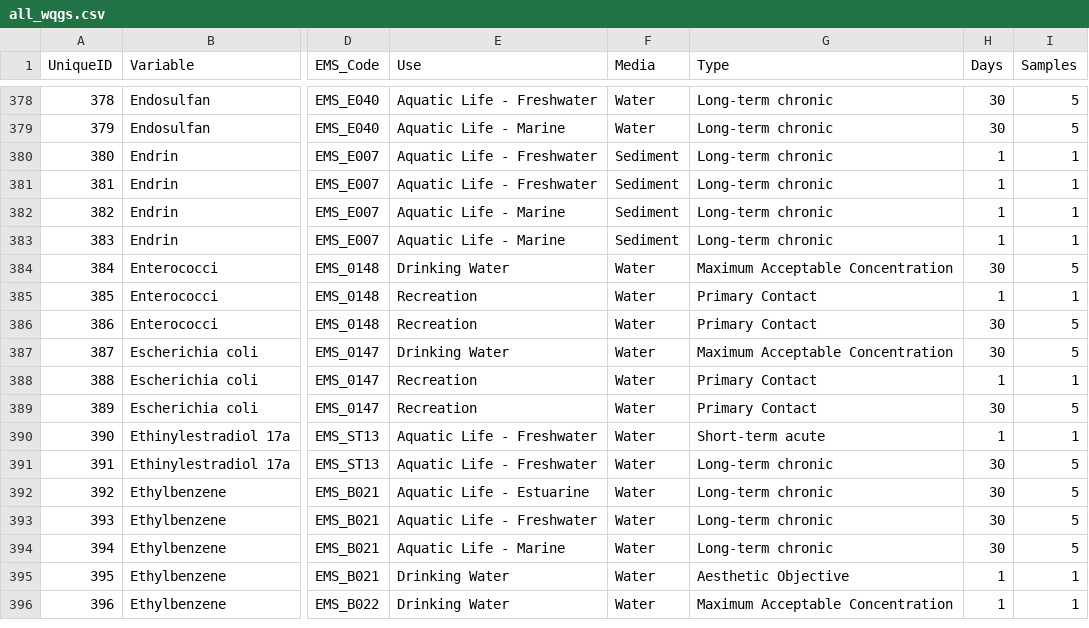
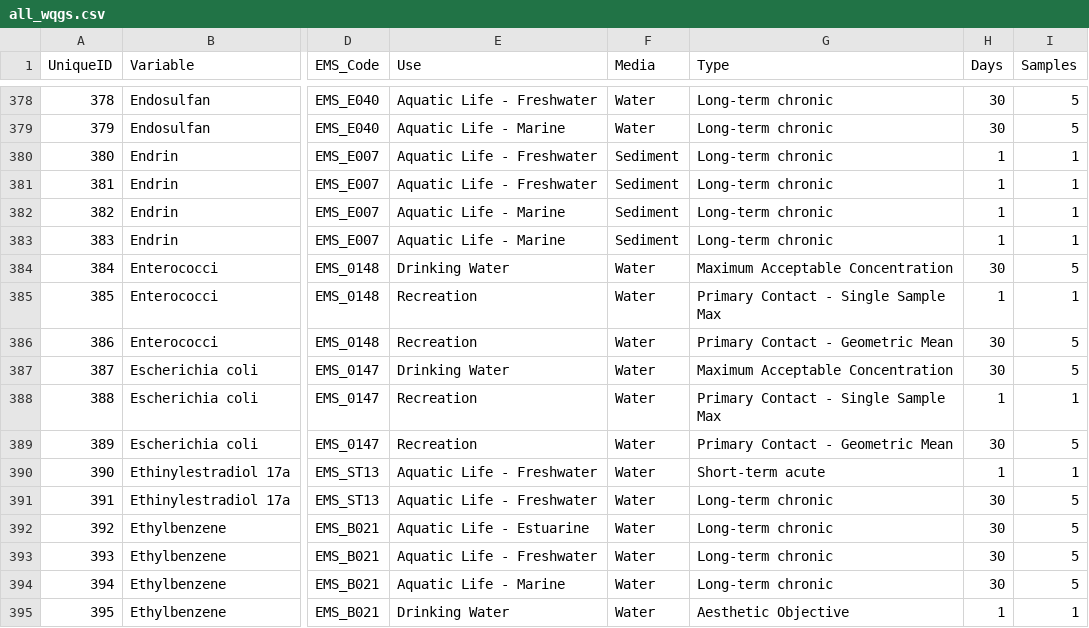
Before and after one commit to bcgov/wqg_data, a CSV file: all_wqgs.csv, drawn as a sheet; only a part is shown, gaps mark what is left out; the shorter side is filled out with more unchanged rows; the diff names each change by its address in the sheet, - before the commit and + after, or states it on an @@ line.

Commit message:
Distinguish types for bacteria
fixes #68

```diff
--- a/all_wqgs.csv
+++ b/all_wqgs.csv
-G385 (Type): Primary Contact
+G385 (Type): Primary Contact - Single Sample Max
-G386 (Type): Primary Contact
+G386 (Type): Primary Contact - Geometric Mean
-G388 (Type): Primary Contact
+G388 (Type): Primary Contact - Single Sample Max
-G389 (Type): Primary Contact
+G389 (Type): Primary Contact - Geometric Mean
```
